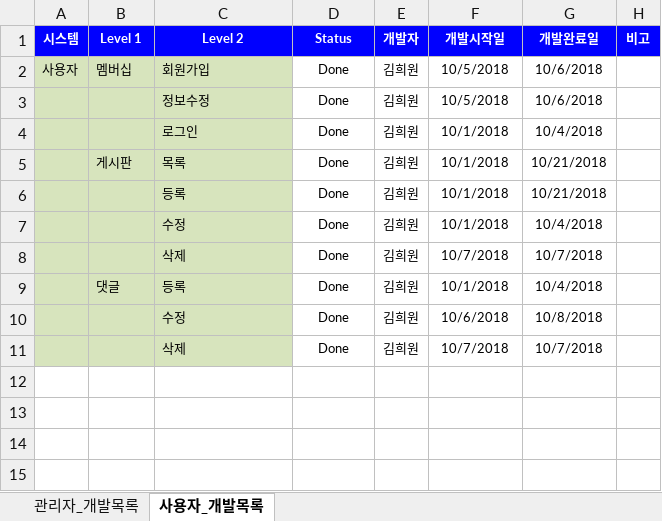
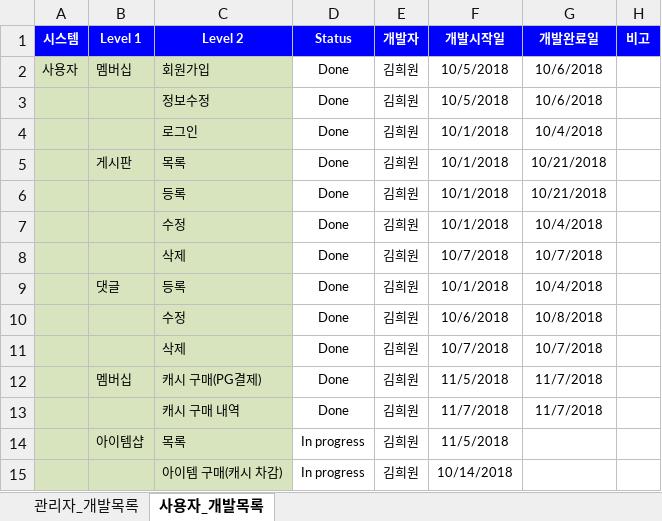
Before and after one commit to kimheewon/project, an Excel workbook: Document/인턴_김희원_산출물_프로덕트백로그_v1.xlsx, sheet 사용자_개발목록, drawn as a sheet; values as stored, in another font and other column widths than the file's, no borders; the diff names each change by its address in the sheet, - before the commit and + after, or states it on an @@ line.

```diff
--- a/Document/인턴_김희원_산출물_프로덕트백로그_v1.xlsx (sheet 사용자_개발목록)
+++ b/Document/인턴_김희원_산출물_프로덕트백로그_v1.xlsx (sheet 사용자_개발목록)
+row 12:  | 멤버십 | 캐시 구매(PG결제) | Done | 김희원 | 11/5/2018 | 11/7/2018
+row 13:  |  | 캐시 구매 내역 | Done | 김희원 | 11/7/2018 | 11/7/2018
+row 14:  | 아이템샵 | 목록 | In progress | 김희원 | 11/5/2018
+row 15:  |  | 아이템 구매(캐시 차감) | In progress | 김희원 | 10/14/2018
```
Also changed, not shown: sheet 관리자_개발목록, 29 other files.
